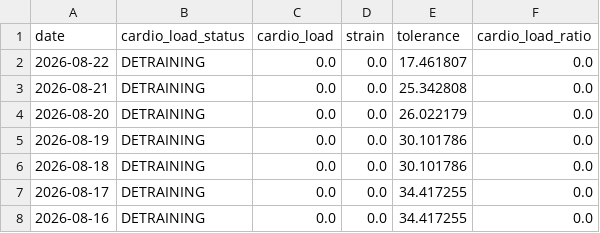
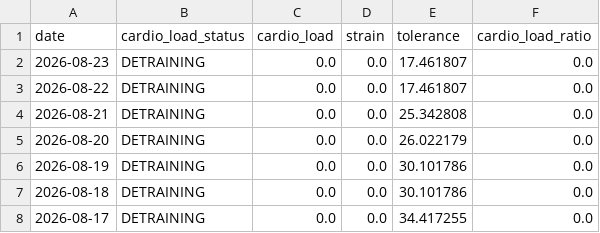
Before and after one commit to ricocousin/FF_Dashboard, a CSV file: polar_cardio_load.csv, drawn as a sheet; only a part is shown; the shorter side is filled out with more unchanged rows.

```diff
--- a/polar_cardio_load.csv
+++ b/polar_cardio_load.csv
@@ -1,2 +1,3 @@
 date,cardio_load_status,cardio_load,strain,tolerance,cardio_load_ratio
+2026-08-23,DETRAINING,0.0,0.0,17.461807,0.0
 2026-08-22,DETRAINING,0.0,0.0,17.461807,0.0
```
Also changed, not shown: 7 other files.
